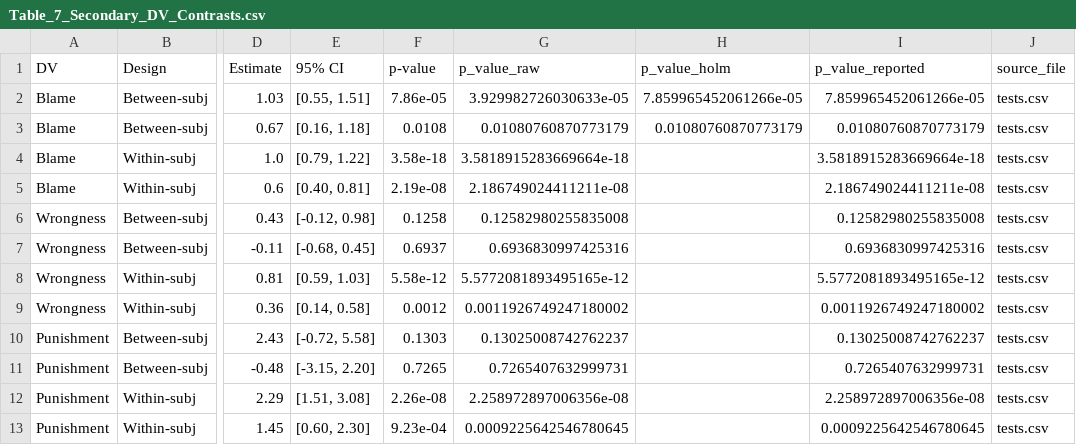
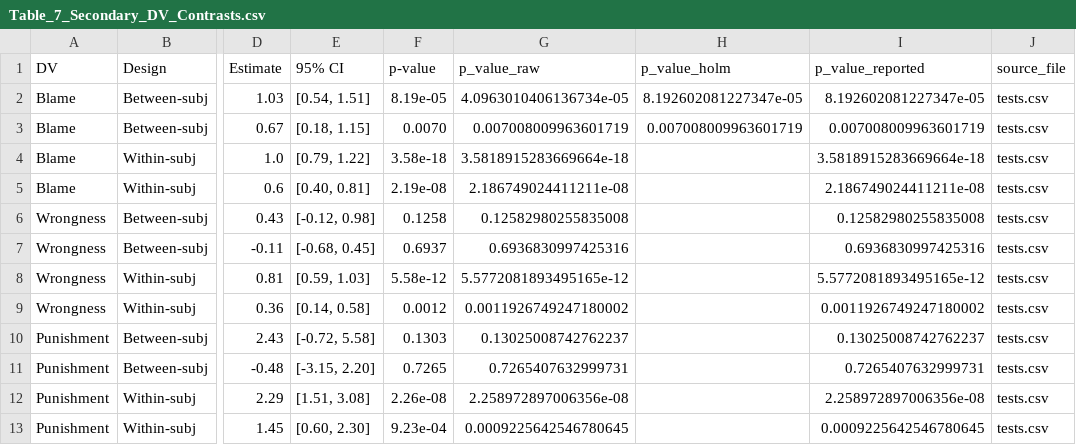
Before and after one commit to gregstan/responsibility-shielding, a CSV file: tables/Table_7_Secondary_DV_Contrasts.csv, drawn as a sheet; only a part is shown, gaps mark what is left out; the diff names each change by its address in the sheet, - before the commit and + after, or states it on an @@ line.

```diff
--- a/tables/Table_7_Secondary_DV_Contrasts.csv
+++ b/tables/Table_7_Secondary_DV_Contrasts.csv
-E2 (95% CI): [0.55, 1.51]
+E2 (95% CI): [0.54, 1.51]
-F2 (p-value): 7.86e-05
+F2 (p-value): 8.19e-05
-G2 (p_value_raw): 3.929982726030633e-05
+G2 (p_value_raw): 4.0963010406136734e-05
-H2 (p_value_holm): 7.859965452061266e-05
+H2 (p_value_holm): 8.192602081227347e-05
-I2 (p_value_reported): 7.859965452061266e-05
+I2 (p_value_reported): 8.192602081227347e-05
-E3 (95% CI): [0.16, 1.18]
+E3 (95% CI): [0.18, 1.15]
-F3 (p-value): 0.0108
+F3 (p-value): 0.0070
-G3 (p_value_raw): 0.01080760870773179
+G3 (p_value_raw): 0.007008009963601719
-H3 (p_value_holm): 0.01080760870773179
+H3 (p_value_holm): 0.007008009963601719
-I3 (p_value_reported): 0.01080760870773179
+I3 (p_value_reported): 0.007008009963601719
```
Also changed, not shown: processed/responsibility_shielding_tests.csv, tables/Table_2_Primary_Clark_Blame_Contrasts.csv, 14 other files.
